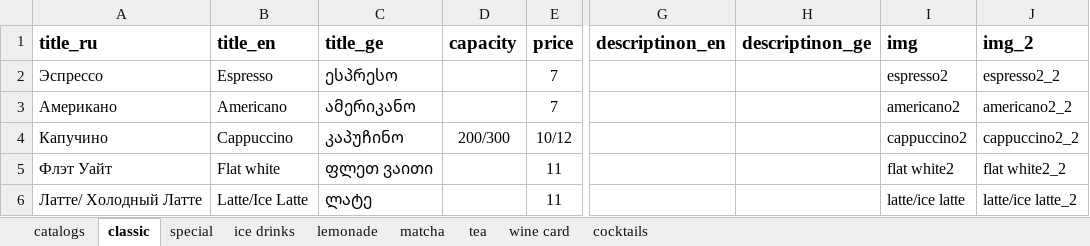
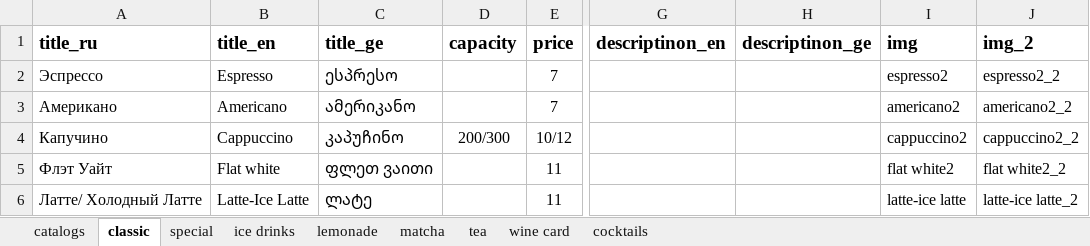
Before and after one commit to GkirillS/GkirillS.github.io, an Excel workbook: public/magnolia/bar.xlsx, sheet classic, drawn as a sheet; only a part is shown, gaps mark what is left out; values as stored, in another font and other column widths than the file's, no borders; the diff names each change by its address in the sheet, - before the commit and + after, or states it on an @@ line.

```diff
--- a/public/magnolia/bar.xlsx (sheet classic)
+++ b/public/magnolia/bar.xlsx (sheet classic)
-B6 (title_en): Latte/Ice Latte
+B6 (title_en): Latte-Ice Latte
-I6 (img): latte/ice latte
+I6 (img): latte-ice latte
-J6 (img_2): latte/ice latte_2
+J6 (img_2): latte-ice latte_2
```
Also changed, not shown: sheet matcha, public/coffee/bar.xlsx, 2 other files.
